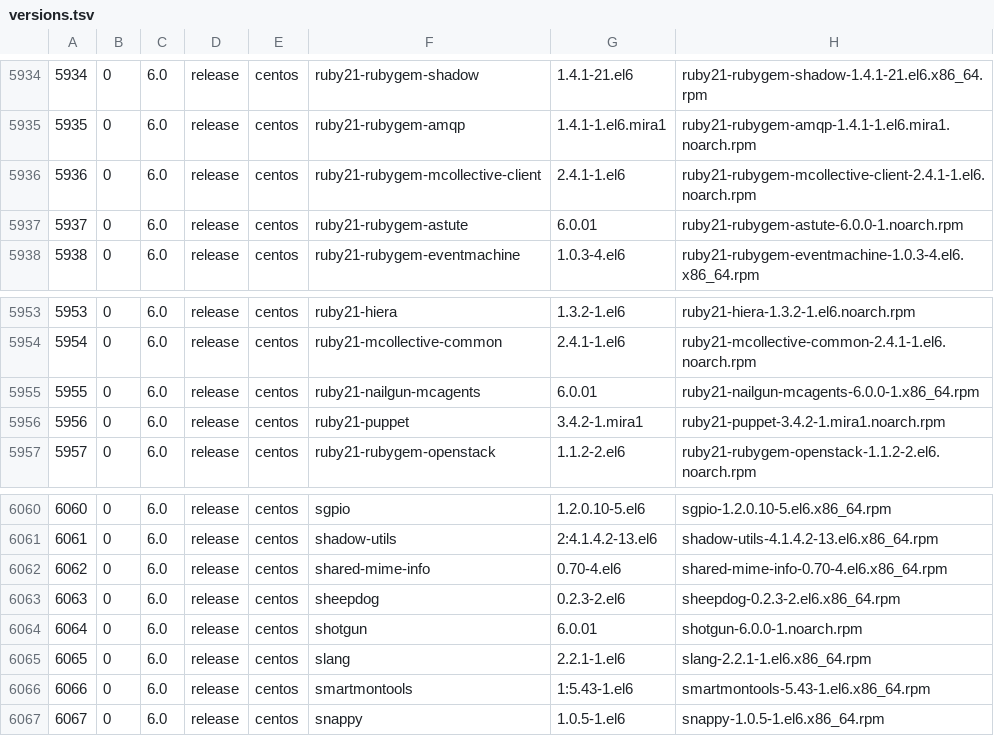
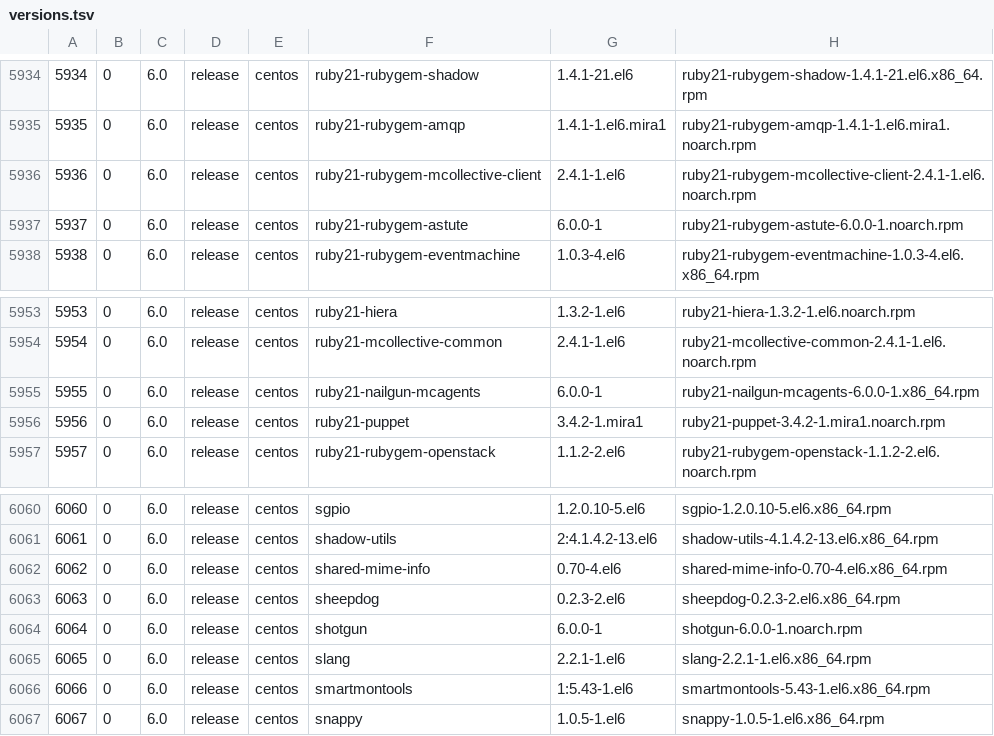
Before and after one commit to f3flight/timmy-customtest, a TSV file: db/versions/6.0/versions.tsv, drawn as a sheet; only a part is shown, gaps mark what is left out; the diff covers the shown part only.

```diff
--- a/db/versions/6.0/versions.tsv
+++ b/db/versions/6.0/versions.tsv
@@ -5936,3 +5936,3 @@
 5936  	0	6.0	release	centos	ruby21-rubygem-mcollective-client	2.4.1-1.el6	ruby21-rubygem-mcollective-client-2.4.1-1.el6.noarch.rpm
-5937  	0	6.0	release	centos	ruby21-rubygem-astute	6.0.01	ruby21-rubygem-astute-6.0.0-1.noarch.rpm
+5937  	0	6.0	release	centos	ruby21-rubygem-astute	6.0.0-1	ruby21-rubygem-astute-6.0.0-1.noarch.rpm
 5938  	0	6.0	release	centos	ruby21-rubygem-eventmachine	1.0.3-4.el6	ruby21-rubygem-eventmachine-1.0.3-4.el6.x86_64.rpm
@@ -5954,3 +5954,3 @@
 5954  	0	6.0	release	centos	ruby21-mcollective-common	2.4.1-1.el6	ruby21-mcollective-common-2.4.1-1.el6.noarch.rpm
-5955  	0	6.0	release	centos	ruby21-nailgun-mcagents	6.0.01	ruby21-nailgun-mcagents-6.0.0-1.x86_64.rpm
+5955  	0	6.0	release	centos	ruby21-nailgun-mcagents	6.0.0-1	ruby21-nailgun-mcagents-6.0.0-1.x86_64.rpm
 5956  	0	6.0	release	centos	ruby21-puppet	3.4.2-1.mira1	ruby21-puppet-3.4.2-1.mira1.noarch.rpm
@@ -6063,3 +6063,3 @@
 6063  	0	6.0	release	centos	sheepdog	0.2.3-2.el6	sheepdog-0.2.3-2.el6.x86_64.rpm
-6064  	0	6.0	release	centos	shotgun	6.0.01	shotgun-6.0.0-1.noarch.rpm
+6064  	0	6.0	release	centos	shotgun	6.0.0-1	shotgun-6.0.0-1.noarch.rpm
 6065  	0	6.0	release	centos	slang	2.2.1-1.el6	slang-2.2.1-1.el6.x86_64.rpm
```
Also changed, not shown: 11 edited cells elsewhere in this file, 1 other file.
